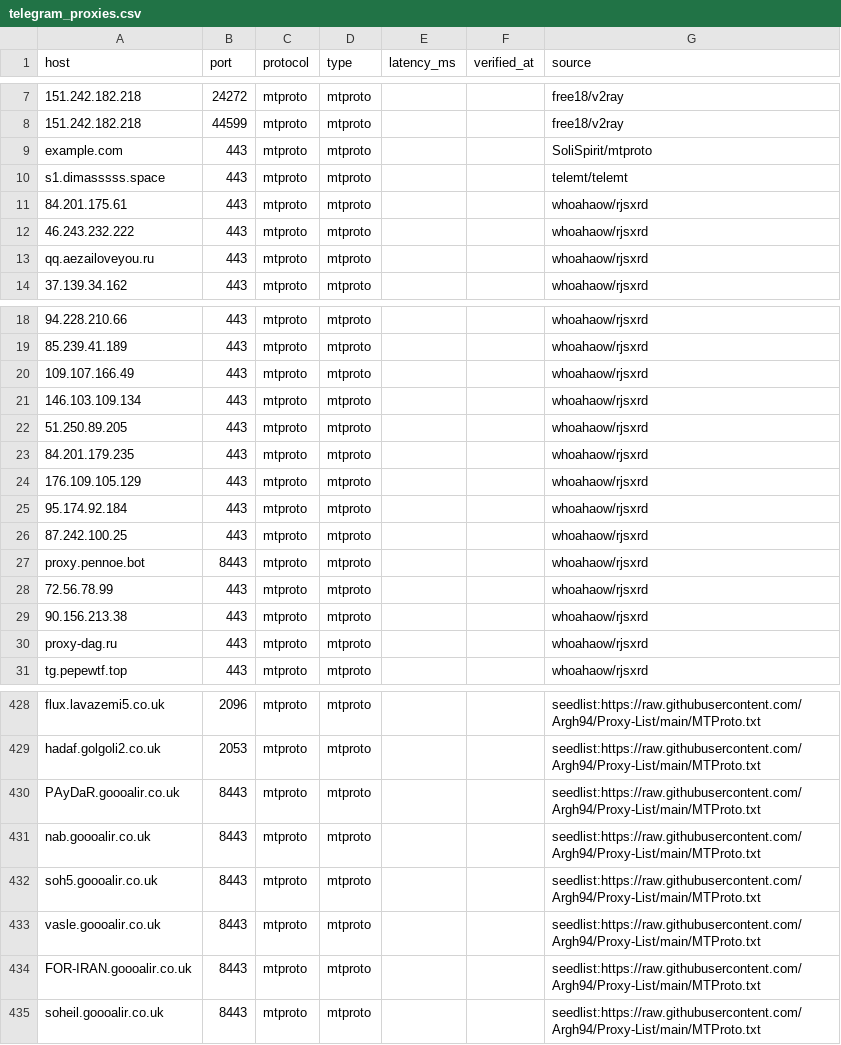
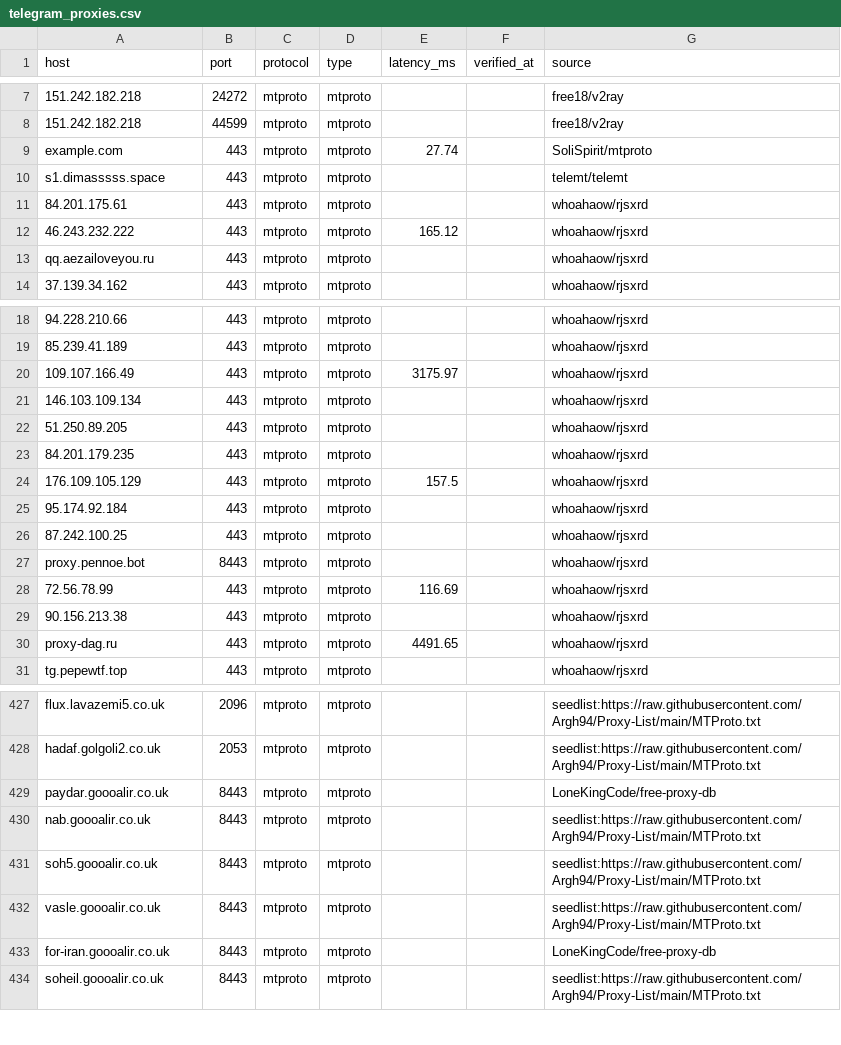
Before and after one commit to B3B3097/REMAININGCONNECTIONS, a CSV file: exports/telegram_proxies.csv, drawn as a sheet; only a part is shown, gaps mark what is left out; addresses are those after the commit; the diff covers the shown part only; the diff names each change by its address in the sheet, - before the commit and + after, or states it on an @@ line.

```diff
--- a/exports/telegram_proxies.csv
+++ b/exports/telegram_proxies.csv
-E9 (latency_ms): (empty)
+E9 (latency_ms): 27.74
-E12 (latency_ms): (empty)
+E12 (latency_ms): 165.12
-E20 (latency_ms): (empty)
+E20 (latency_ms): 3175.97
-E24 (latency_ms): (empty)
+E24 (latency_ms): 157.5
-E28 (latency_ms): (empty)
+E28 (latency_ms): 116.69
-E30 (latency_ms): (empty)
+E30 (latency_ms): 4491.65
-A429 (host): PAyDaR.goooalir.co.uk
+A429 (host): paydar.goooalir.co.uk
-G429 (source): seedlist:https://raw.githubusercontent.com/Argh94/Proxy-List/main/MTProto.txt
+G429 (source): LoneKingCode/free-proxy-db
-A433 (host): FOR-IRAN.goooalir.co.uk
+A433 (host): for-iran.goooalir.co.uk
-G433 (source): seedlist:https://raw.githubusercontent.com/Argh94/Proxy-List/main/MTProto.txt
+G433 (source): LoneKingCode/free-proxy-db
```
Also changed, not shown: 19 added rows, 7 removed rows and 14 edited cells elsewhere in this file, 4 other files.
